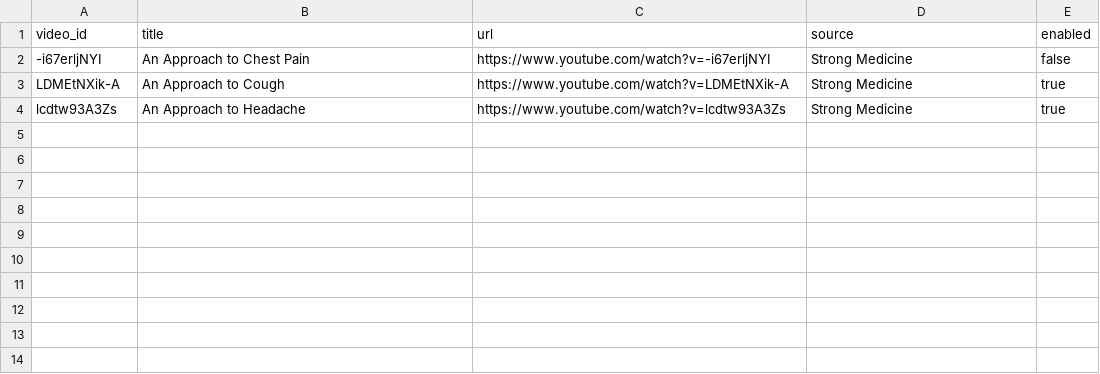
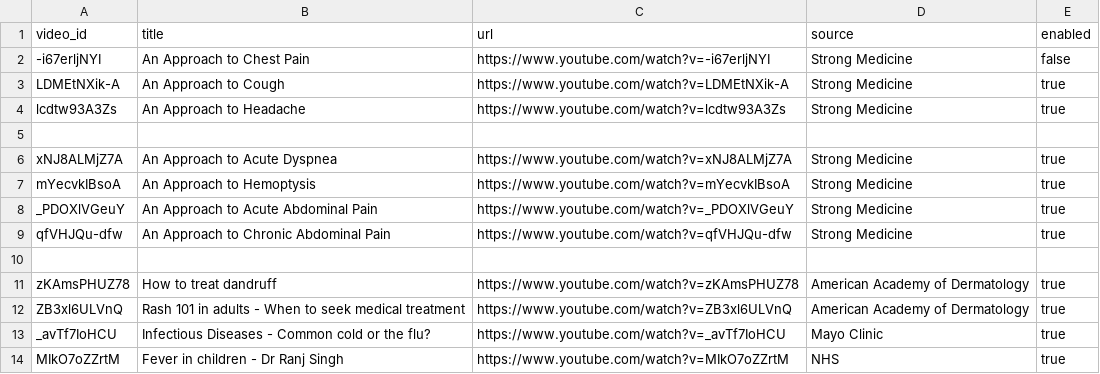
Before and after one commit to ShubhamKosaiker/LLM-Evaluations-and-Reliability, a CSV file: data/videos/videos.csv, drawn as a sheet; the diff names each change by its address in the sheet, - before the commit and + after, or states it on an @@ line.

Commit message:
Expand video corpus and apply verified transcript corrections

```diff
--- a/data/videos/videos.csv
+++ b/data/videos/videos.csv
+row 5: (empty)
+row 6: xNJ8ALMjZ7A | An Approach to Acute Dyspnea | https://www.youtube.com/watch?v=xNJ8ALMjZ7A | Strong Medicine | true
+row 7: mYecvkIBsoA | An Approach to Hemoptysis | https://www.youtube.com/watch?v=mYecvkIBsoA | Strong Medicine | true
+row 8: _PDOXlVGeuY | An Approach to Acute Abdominal Pain | https://www.youtube.com/watch?v=_PDOXlVGeuY | Strong Medicine | true
+row 9: qfVHJQu-dfw | An Approach to Chronic Abdominal Pain | https://www.youtube.com/watch?v=qfVHJQu-dfw | Strong Medicine | true
+row 10: (empty)
+row 11: zKAmsPHUZ78 | How to treat dandruff | https://www.youtube.com/watch?v=zKAmsPHUZ78 | American Academy of Dermatology | true
+row 12: ZB3xl6ULVnQ | Rash 101 in adults - When to seek medical treatment | https://www.youtube.com/watch?v=ZB3xl6ULVnQ | American Academy of Dermatology | true
+row 13: _avTf7IoHCU | Infectious Diseases - Common cold or the flu? | https://www.youtube.com/watch?v=_avTf7IoHCU | Mayo Clinic | true
+row 14: MIkO7oZZrtM | Fever in children - Dr Ranj Singh | https://www.youtube.com/watch?v=MIkO7oZZrtM | NHS | true
```
Also changed, not shown: 3 other files.
